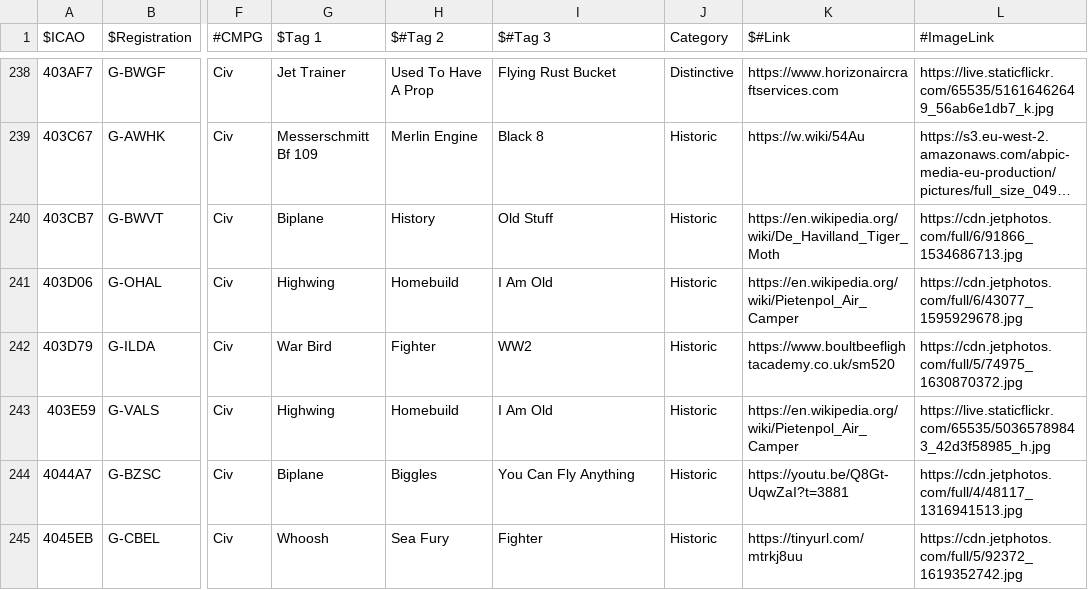
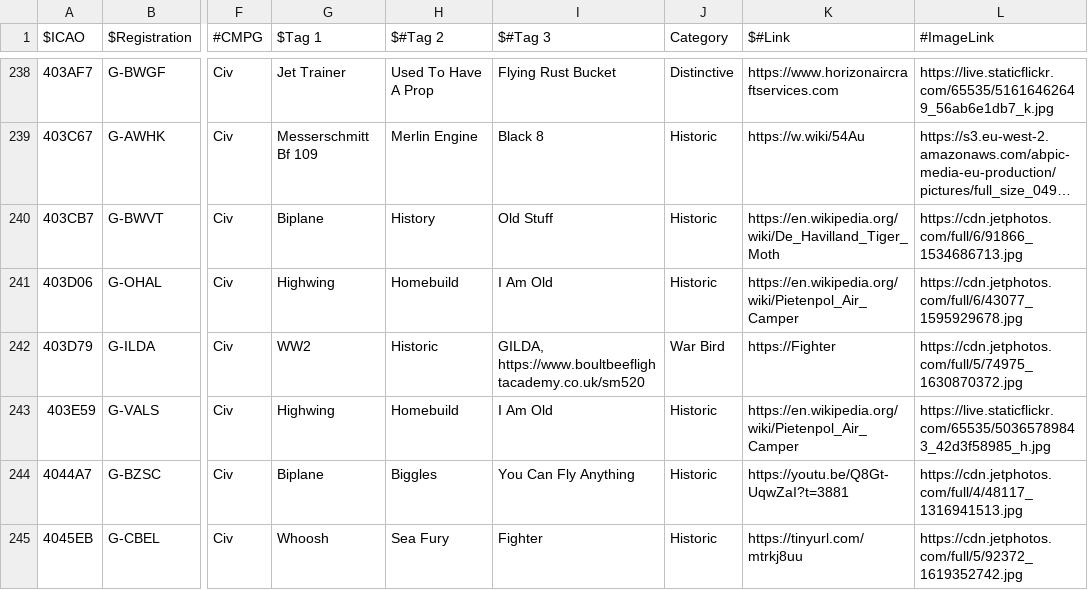
Before and after one commit to djrexishere91/df-adsb-lists, a CSV file: plane-alert-civ-curated-images.csv, drawn as a sheet; only a part is shown, gaps mark what is left out; long unchanged cells end in …; the diff names each change by its address in the sheet, - before the commit and + after, or states it on an @@ line.

Commit message:
Upsert 403D79 -> civcur

```diff
--- a/plane-alert-civ-curated-images.csv
+++ b/plane-alert-civ-curated-images.csv
-G242 ($Tag 1): War Bird
+G242 ($Tag 1): WW2
-H242 ($#Tag 2): Fighter
+H242 ($#Tag 2): Historic
-I242 ($#Tag 3): WW2
+I242 ($#Tag 3): GILDA, https://www.boultbeeflightacademy.co.uk/sm520
-J242 (Category): Historic
+J242 (Category): War Bird
-K242 ($#Link): https://www.boultbeeflightacademy.co.uk/sm520
+K242 ($#Link): https://Fighter
```
